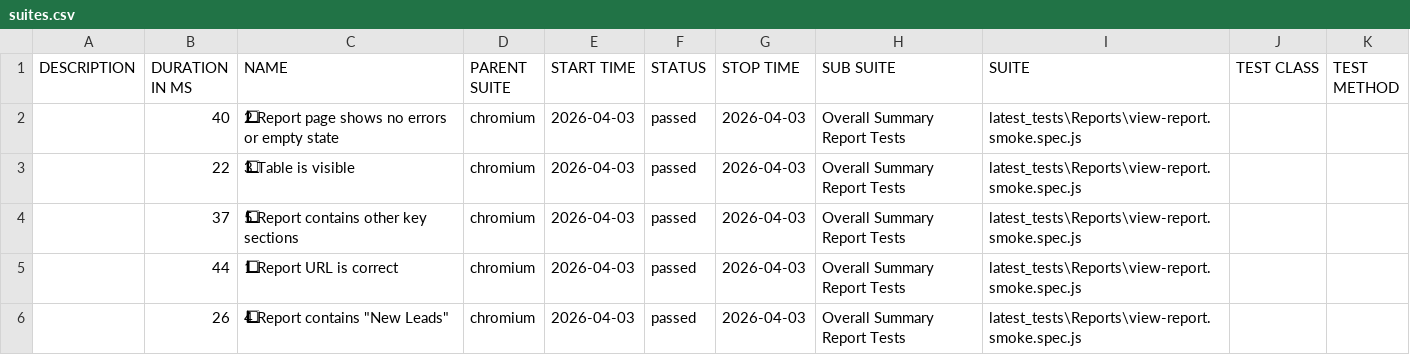
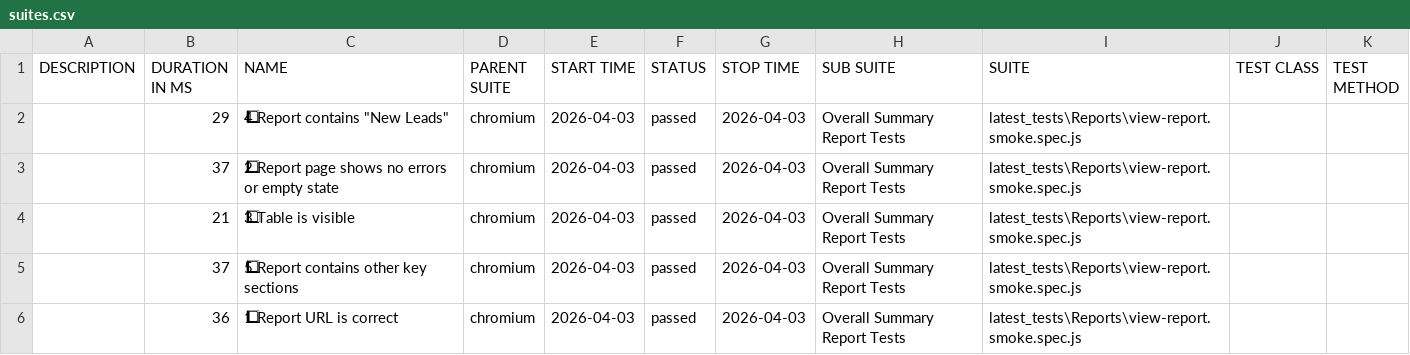
Before and after one commit to rohitsolanki401/playwright-automation-reports, a CSV file: allure-report/data/suites.csv, drawn as a sheet; removed rows and columns are numbered as before the commit, all else as after; the diff names each change by its address in the sheet, - before the commit and + after, or states it on an @@ line.

Commit message:
Update reports - 2026-04-03T07:26:12.108Z

```diff
--- a/allure-report/data/suites.csv
+++ b/allure-report/data/suites.csv
+row 2:  | 29 | 4⃣ Report contains "New Leads" | chromium | 2026-04-03 | passed | 2026-04-03 | Overall Summary Report Tests | latest_tests\Reports\view-report.smoke.spec.js
-B3 (DURATION IN MS): 40
+B3 (DURATION IN MS): 37
-B4 (DURATION IN MS): 22
+B4 (DURATION IN MS): 21
-B6 (DURATION IN MS): 44
+B6 (DURATION IN MS): 36
-row 6:  | 26 | 4⃣ Report contains "New Leads" | chromium | 2026-04-03 | passed | 2026-04-03 | Overall Summary Report Tests | latest_tests\Reports\view-report.smoke.spec.js
```
Also changed, not shown: 27 other files.
